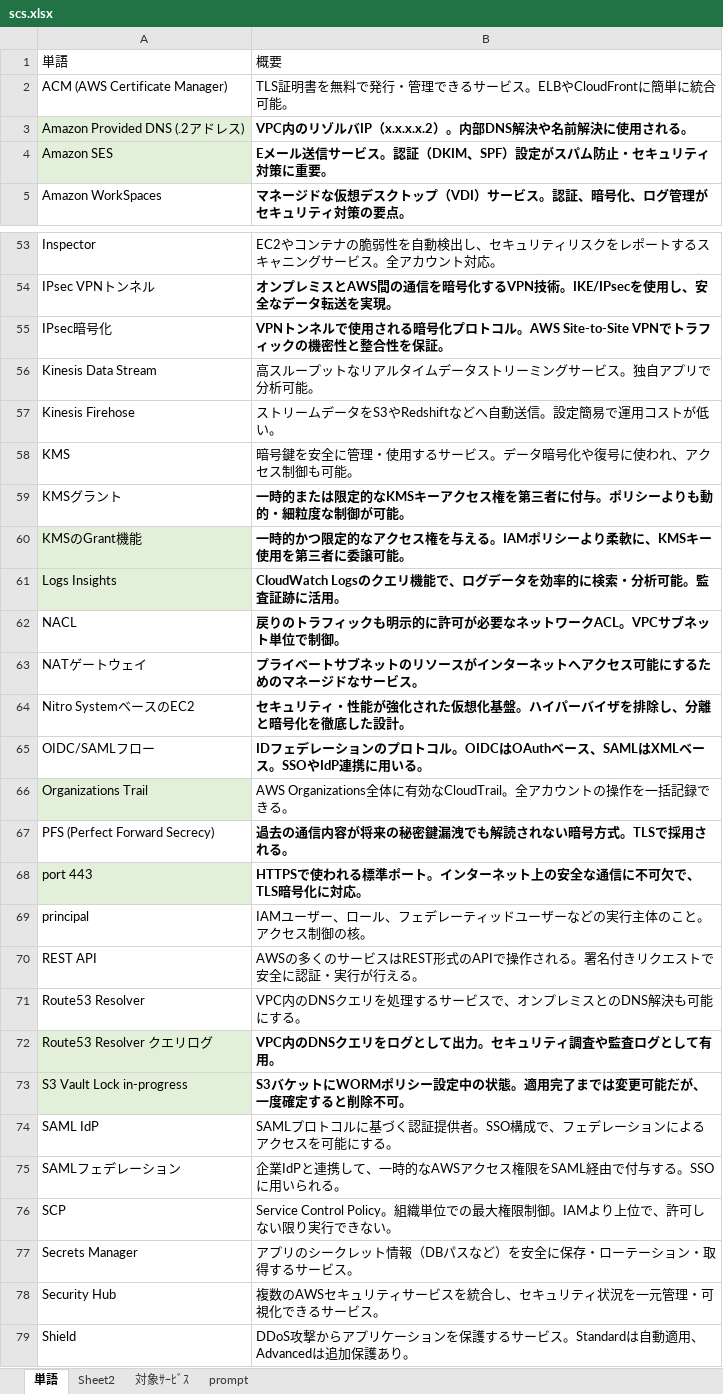
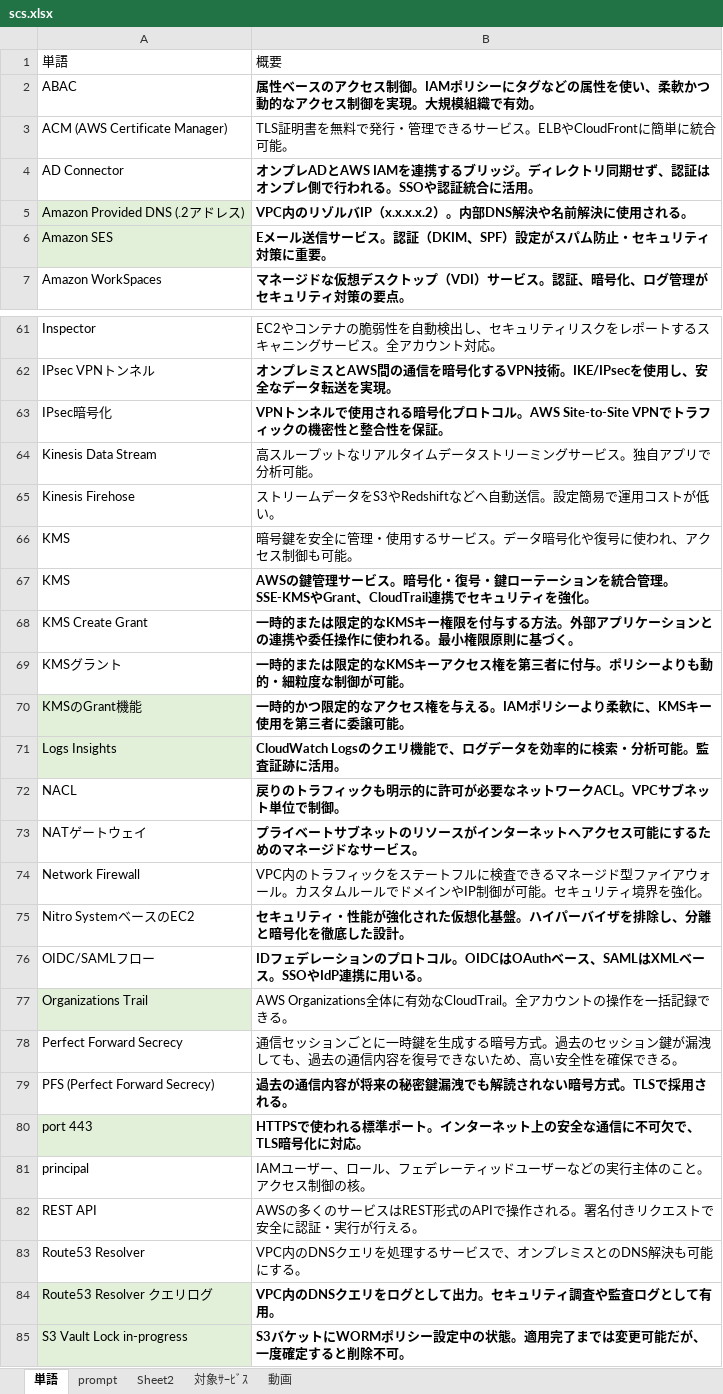
Before and after one commit to kiri0408/gtoj, an Excel workbook: scs.xlsx, sheet 単語, drawn as a sheet; only a part is shown, gaps mark what is left out; the shorter side is filled out with more unchanged rows; values as stored, in another font and other column widths than the file's, no borders; the diff covers the shown part only; the diff names each change by its address in the sheet, - before the commit and + after, or states it on an @@ line.

```diff
--- a/scs.xlsx (sheet 単語)
+++ b/scs.xlsx (sheet 単語)
+sheet tab: 動画
@@ sheet tab order changed: 単語 | prompt | Sheet2 | 対象ｻｰﾋﾞｽ | 動画 @@
+row 2: ABAC | 属性ベースのアクセス制御。IAMポリシーにタグなどの属性を使い、柔軟かつ動的なアクセス制御を実現。大規模組織で有効。
+row 4: AD Connector | オンプレADとAWS IAMを連携するブリッジ。ディレクトリ同期せず、認証はオンプレ側で行われる。SSOや認証統合に活用。
+row 67: KMS | AWSの鍵管理サービス。暗号化・復号・鍵ローテーションを統合管理。SSE-KMSやGrant、CloudTrail連携でセキュリティを強化。
+row 68: KMS Create Grant | 一時的または限定的なKMSキー権限を付与する方法。外部アプリケーションとの連携や委任操作に使われる。最小権限原則に基づく。
+row 74: Network Firewall | VPC内のトラフィックをステートフルに検査できるマネージド型ファイアウォール。カスタムルールでドメインやIP制御が可能。セキュリティ境界を強化。
+row 78: Perfect Forward Secrecy | 通信セッションごとに一時鍵を生成する暗号方式。過去のセッション鍵が漏洩しても、過去の通信内容を復号できないため、高い安全性を確保できる。
```
Also changed, not shown: 16 added rows, 3 edited cells and cell formats elsewhere in this sheet, sheet Sheet2.
